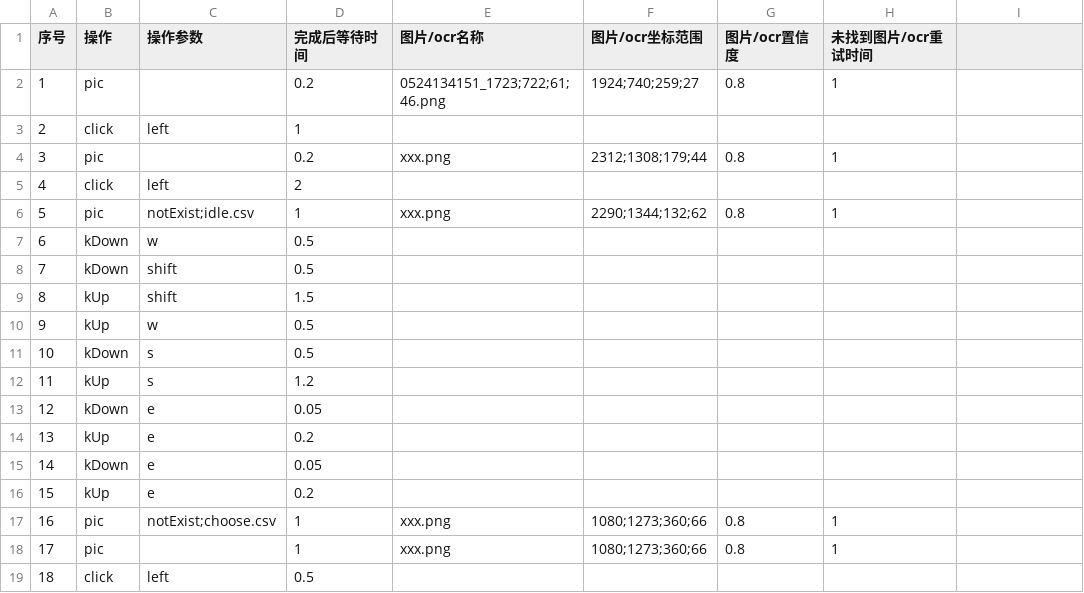
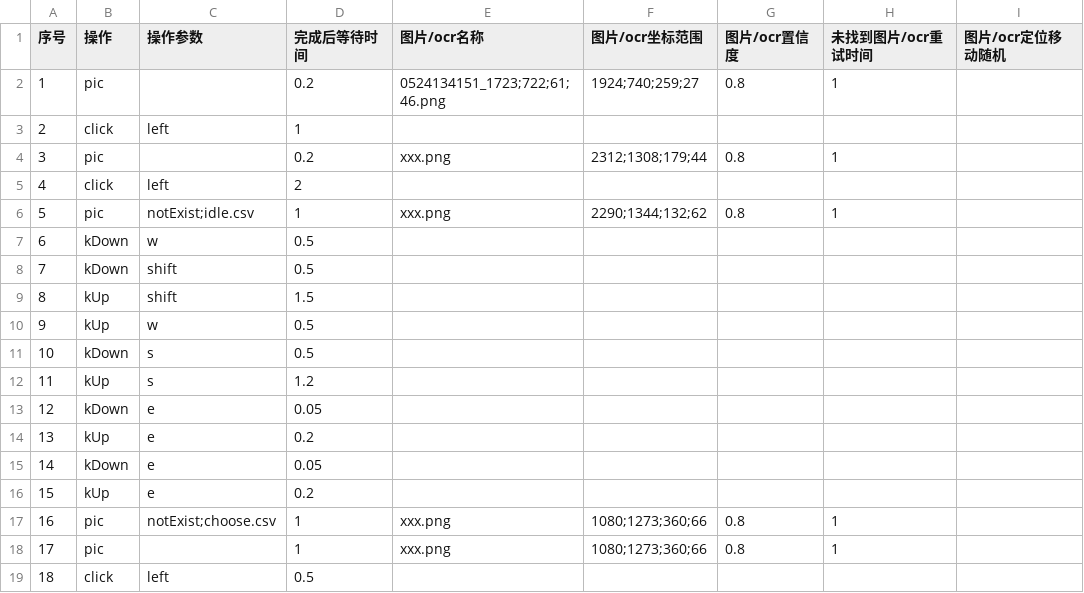
Before and after one commit to nostopp/CsvAutoGui, a CSV file: config/example/main.csv, drawn as a sheet; the diff names each change by its address in the sheet, - before the commit and + after, or states it on an @@ line.

```diff
--- a/config/example/main.csv
+++ b/config/example/main.csv
-I1: (empty)
+I1: 图片/ocr定位移动随机
```
Also changed, not shown: config/example/choose2.csv, config/example/choose3.csv, 7 other files.
